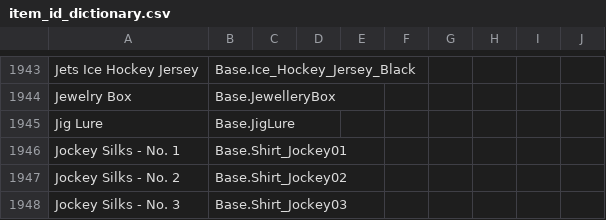
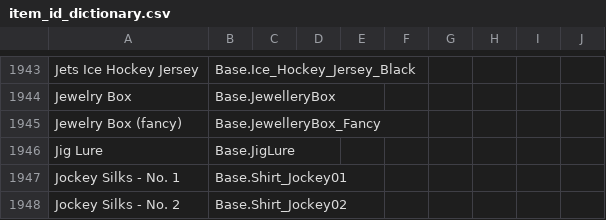
Before and after one commit to Vaileasys/pz-wiki_parser, a CSV file: resources/item_id_dictionary.csv, drawn as a sheet; only a part is shown, gaps mark what is left out; the shorter side is filled out with more unchanged rows.

Commit message:
Add Base.JewelleryBox_Fancy

```diff
--- a/resources/item_id_dictionary.csv
+++ b/resources/item_id_dictionary.csv
@@ -1944,2 +1944,3 @@ Jets Ice Hockey Jersey,Base.Ice_Hockey_Jersey_Black,,,,,,,,
 Jewelry Box,Base.JewelleryBox,,,,,,,,
+Jewelry Box (fancy),Base.JewelleryBox_Fancy,,,,,,,,
 Jig Lure,Base.JigLure,,,,,,,,
```
